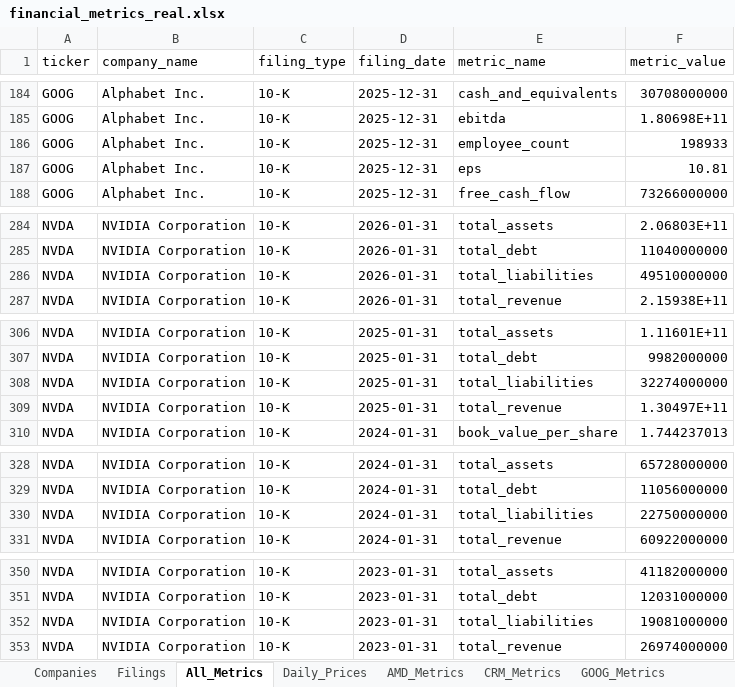
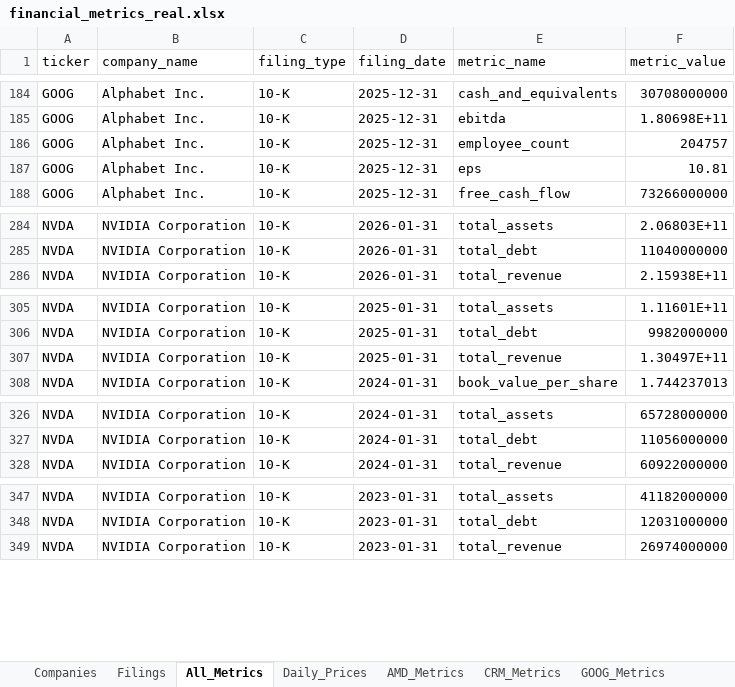
Before and after one commit to hvelichety/investment_app, an Excel workbook: data/financial_metrics_real.xlsx, sheet All_Metrics, drawn as a sheet; only a part is shown, gaps mark what is left out; values as stored, in another font and other column widths than the file's, no borders; the diff covers the shown part only; the diff names each change by its address in the sheet, - before the commit and + after, or states it on an @@ line.

```diff
--- a/data/financial_metrics_real.xlsx (sheet All_Metrics)
+++ b/data/financial_metrics_real.xlsx (sheet All_Metrics)
-F186 (metric_value): 198933
+F186 (metric_value): 204757
-row 286: NVDA | NVIDIA Corporation | 10-K | 2026-01-31 | total_liabilities | 49510000000
-row 308: NVDA | NVIDIA Corporation | 10-K | 2025-01-31 | total_liabilities | 32274000000
-row 330: NVDA | NVIDIA Corporation | 10-K | 2024-01-31 | total_liabilities | 22750000000
-row 352: NVDA | NVIDIA Corporation | 10-K | 2023-01-31 | total_liabilities | 19081000000
```
Also changed, not shown: 3 edited cells elsewhere in this sheet, sheet Daily_Prices, sheet Filings, sheet Companies, sheet GOOG_Metrics, sheet NVDA_Metrics, 1 other file.
